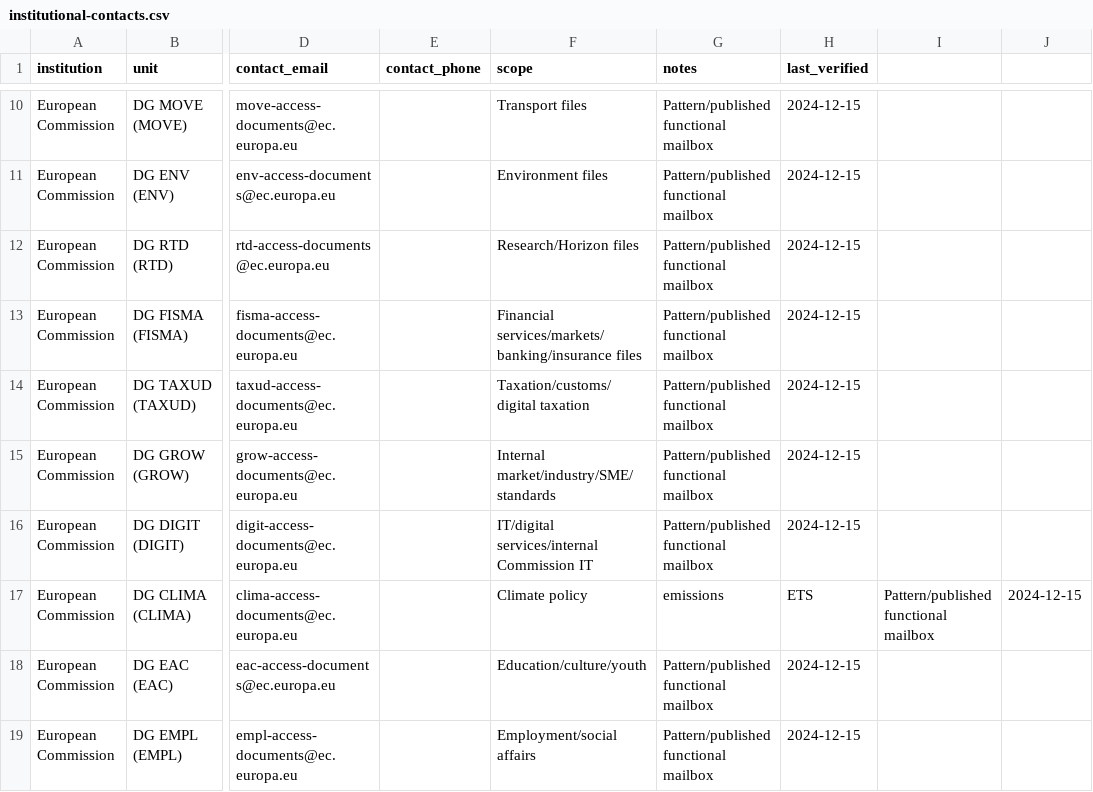
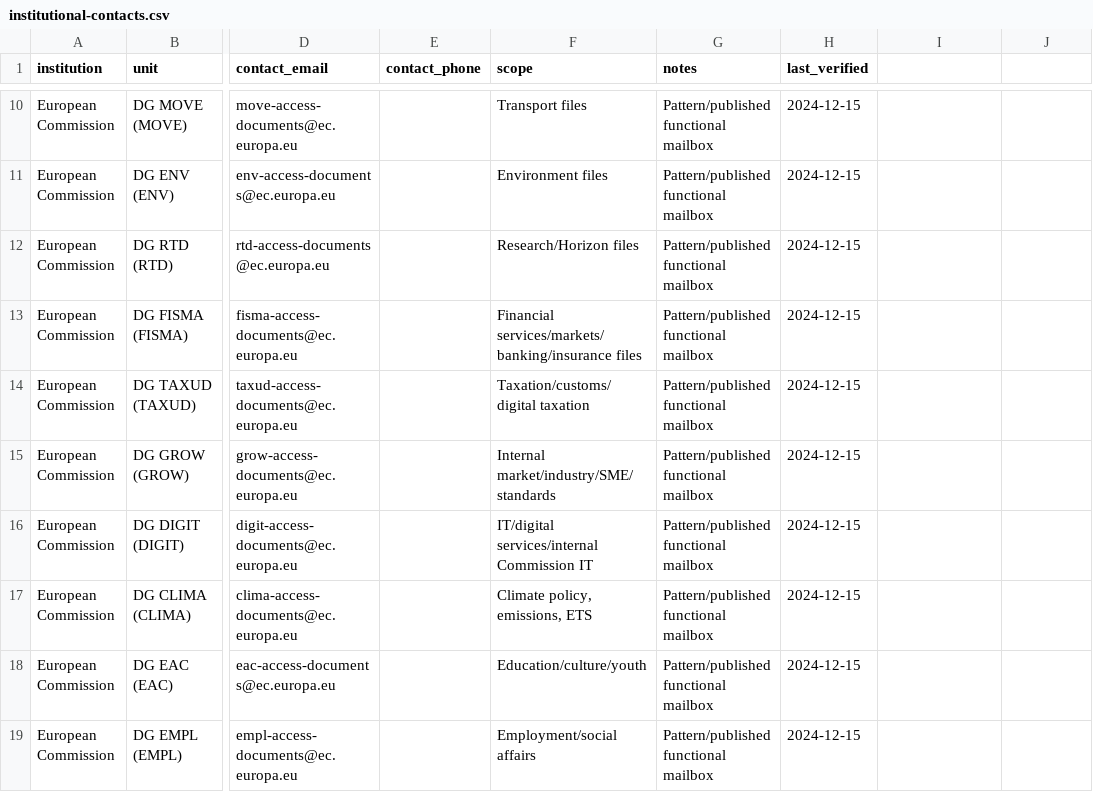
Before and after one commit to kevin-biot/EU-Citizen-Engagement-Toolkit, a CSV file: data/institutional-contacts/institutional-contacts.csv, drawn as a sheet; only a part is shown, gaps mark what is left out; the diff names each change by its address in the sheet, - before the commit and + after, or states it on an @@ line.

```diff
--- a/data/institutional-contacts/institutional-contacts.csv
+++ b/data/institutional-contacts/institutional-contacts.csv
-F17 (scope): Climate policy
+F17 (scope): Climate policy, emissions, ETS
-G17 (notes): emissions
+G17 (notes): Pattern/published functional mailbox
-H17 (last_verified): ETS
+H17 (last_verified): 2024-12-15
-I17: Pattern/published functional mailbox
+I17: (empty)
-J17: 2024-12-15
+J17: (empty)
```
Also changed, not shown: data/commission-reference/commission-project-groups.csv, data/mep-contacts/complete_mep_database.csv, 14 other files.
